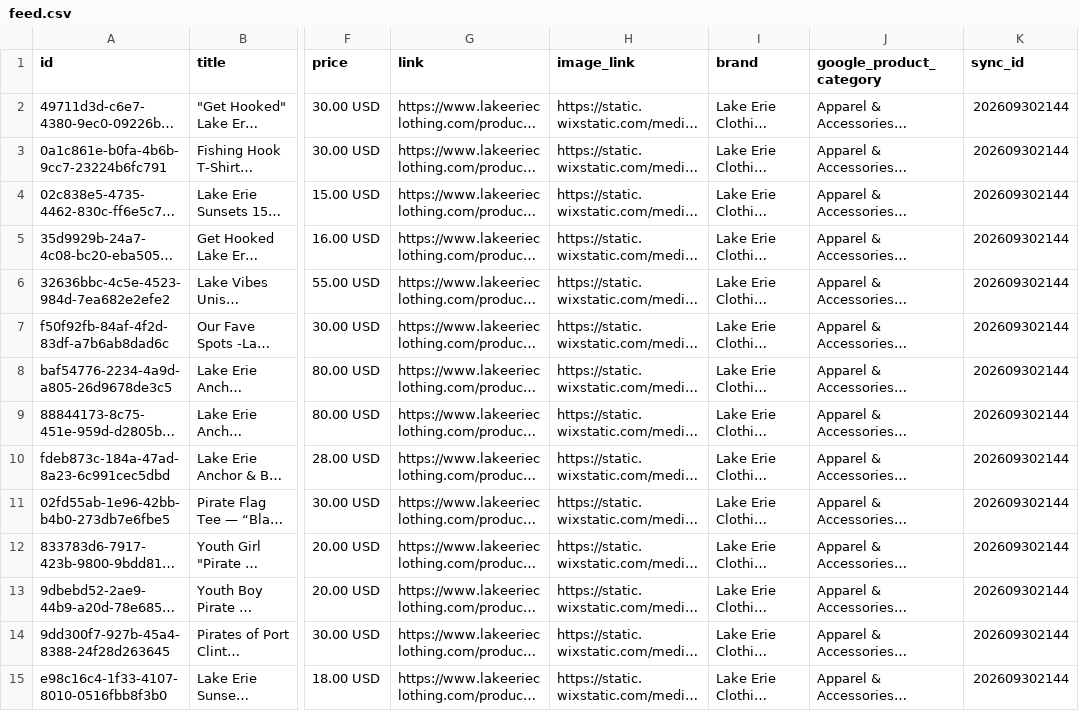
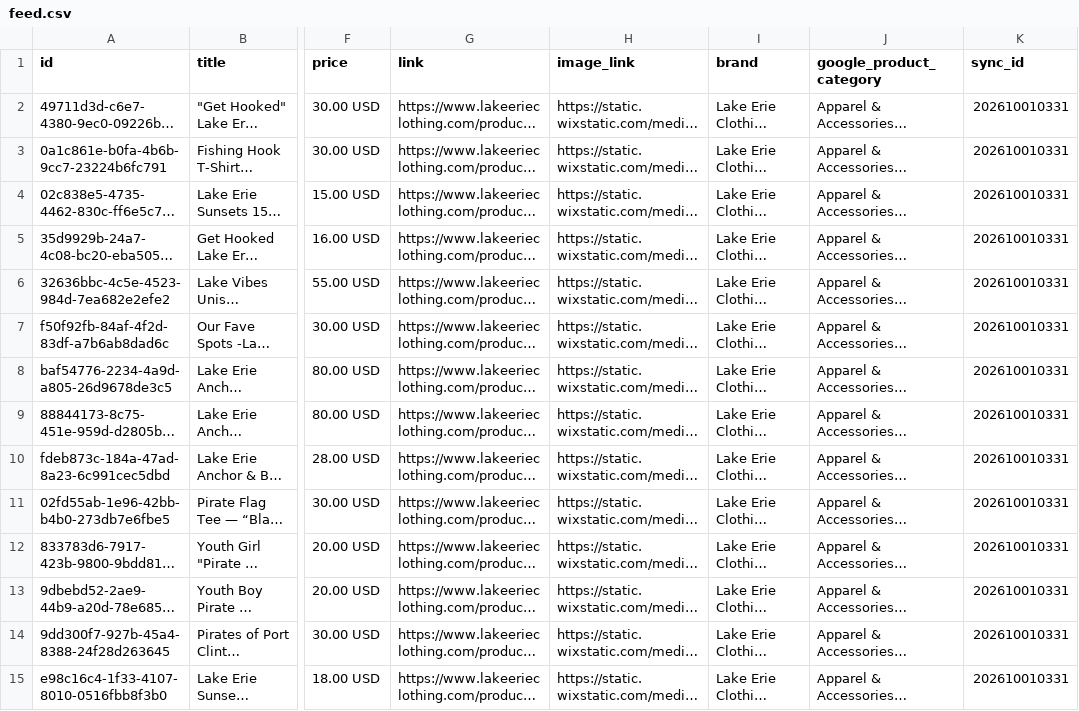
Before and after one commit to pharleg/lecc-product-feed, a CSV file: feed.csv, drawn as a sheet; only a part is shown, gaps mark what is left out; long unchanged cells end in …; the diff covers the shown part only; the diff names each change by its address in the sheet, - before the commit and + after, or states it on an @@ line.

```diff
--- a/feed.csv
+++ b/feed.csv
-K2:K15 (sync_id): 202609302144
+K2:K15 (sync_id): 202610010331
```
Also changed, not shown: 64 edited cells elsewhere in this file.
